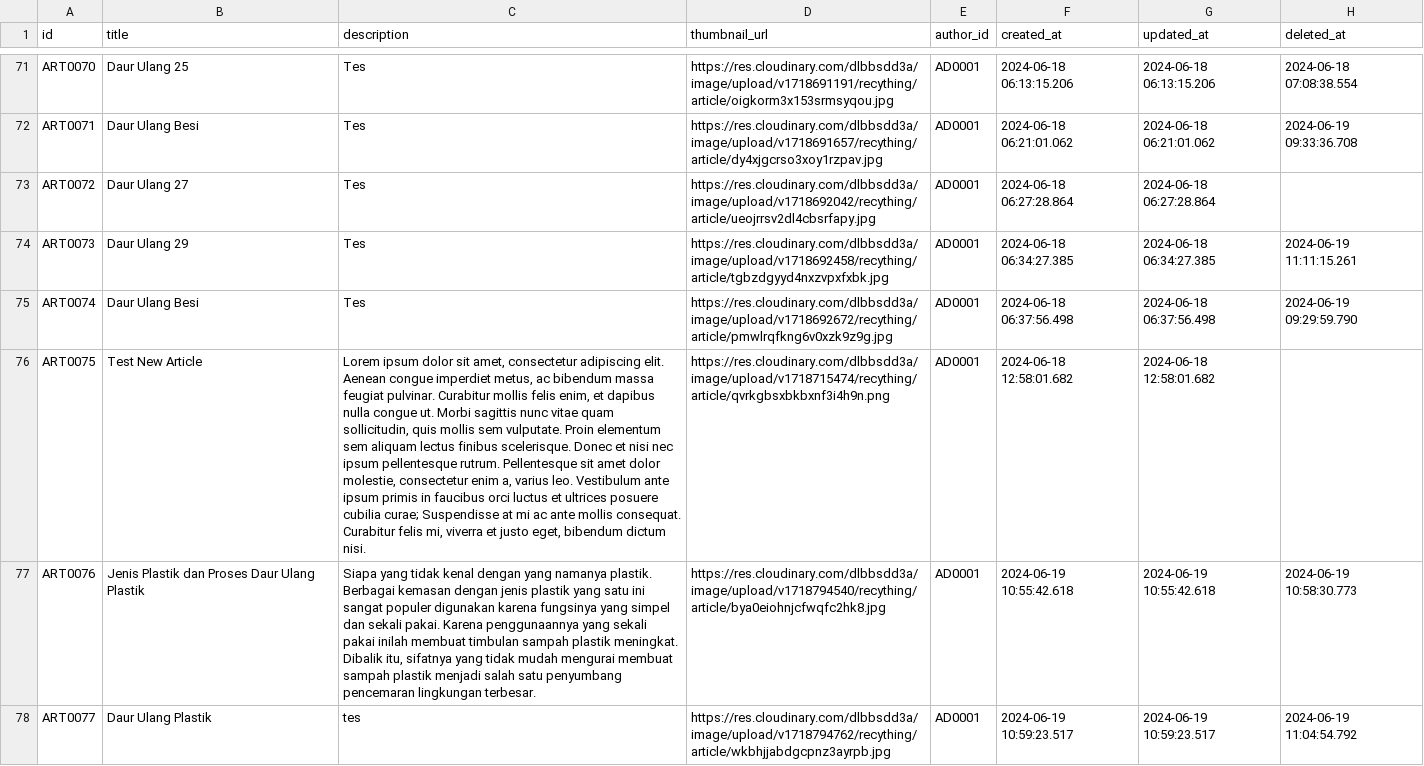
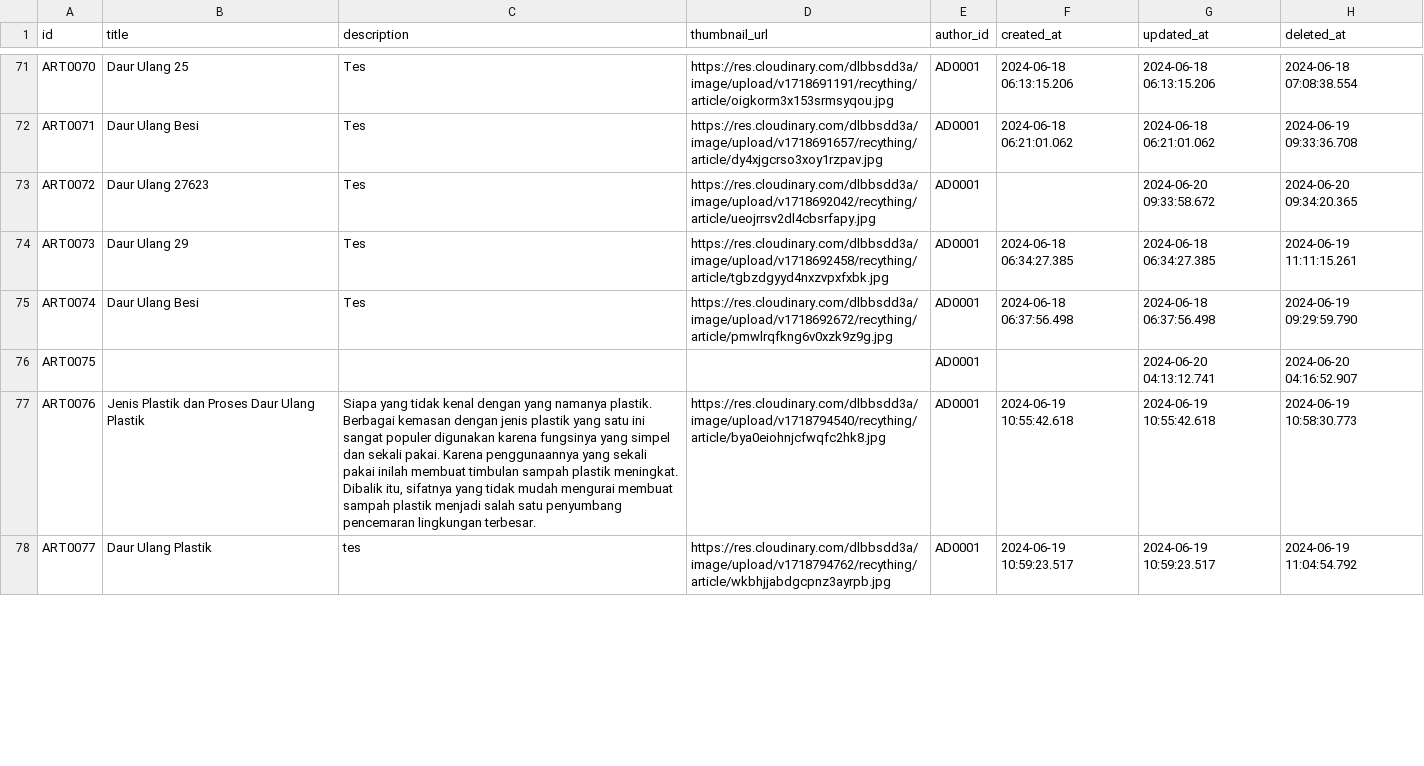
Before and after one commit to RECYTHNG/recything-de, a CSV file: data_database/articles.csv, drawn as a sheet; only a part is shown, gaps mark what is left out; the diff covers the shown part only; the diff names each change by its address in the sheet, - before the commit and + after, or states it on an @@ line.

```diff
--- a/data_database/articles.csv
+++ b/data_database/articles.csv
-B73 (title): Daur Ulang 27
+B73 (title): Daur Ulang 27623
-F73 (created_at): 2024-06-18 06:27:28.864
+F73 (created_at): (empty)
-G73 (updated_at): 2024-06-18 06:27:28.864
+G73 (updated_at): 2024-06-20 09:33:58.672
-H73 (deleted_at): (empty)
+H73 (deleted_at): 2024-06-20 09:34:20.365
-B76 (title): Test New Article
+B76 (title): (empty)
-C76 (description): Lorem ipsum dolor sit amet, consectetur adipiscing elit. Aenean congue imperdiet metus, ac bibendum massa feugiat pulvinar. Curabitur mollis felis enim, et dapibus nulla congue ut. Morbi sagittis nunc vitae quam sollicitudin, quis mollis sem vulputate. Proin elementum sem aliquam lectus finibus scelerisque. Donec et nisi nec ipsum pellentesque rutrum. Pellentesque sit amet dolor molestie, consectetur enim a, varius leo. Vestibulum ante ipsum primis in faucibus orci luctus et ultrices posuere cubilia curae; Suspendisse at mi ac ante mollis consequat. Curabitur felis mi, viverra et justo eget, bibendum dictum nisi.
+C76 (description): (empty)
-D76 (thumbnail_url): https://res.cloudinary.com/dlbbsdd3a/image/upload/v1718715474/recything/article/qvrkgbsxbkbxnf3i4h9n.png
+D76 (thumbnail_url): (empty)
-F76 (created_at): 2024-06-18 12:58:01.682
+F76 (created_at): (empty)
-G76 (updated_at): 2024-06-18 12:58:01.682
+G76 (updated_at): 2024-06-20 04:13:12.741
-H76 (deleted_at): (empty)
+H76 (deleted_at): 2024-06-20 04:16:52.907
```
Also changed, not shown: 21 added rows and 31 edited cells elsewhere in this file, data_database/article_comments.csv, data_database/reports.csv, 36 other files.
